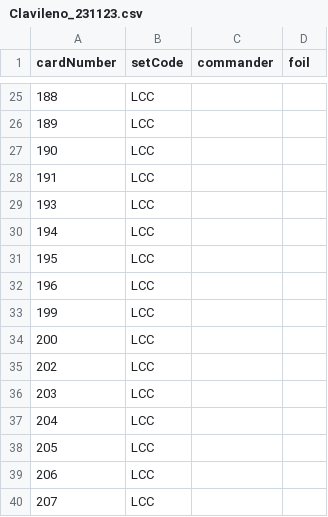
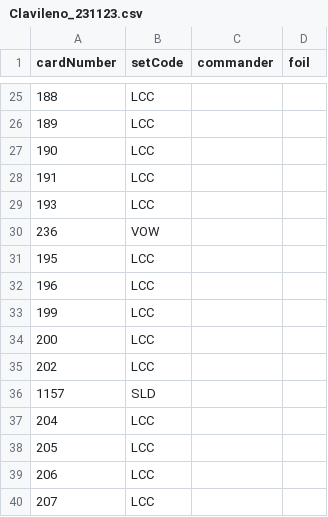
Before and after one commit to JonMcConville/MTGDatabase, a CSV file: Decks/Clavileno_231123.csv, drawn as a sheet; only a part is shown, gaps mark what is left out.

```diff
--- a/Decks/Clavileno_231123.csv
+++ b/Decks/Clavileno_231123.csv
@@ -29,3 +29,3 @@ cardNumber,setCode,commander,foil
 193,LCC,,
-194,LCC,,
+236,VOW,,
 195,LCC,,
@@ -35,3 +35,3 @@ cardNumber,setCode,commander,foil
 202,LCC,,
-203,LCC,,
+1157,SLD,,
 204,LCC,,
```
Also changed, not shown: Decks/Draft_120324.csv, Decks/Lathril_0623.csv, 6 other files.
